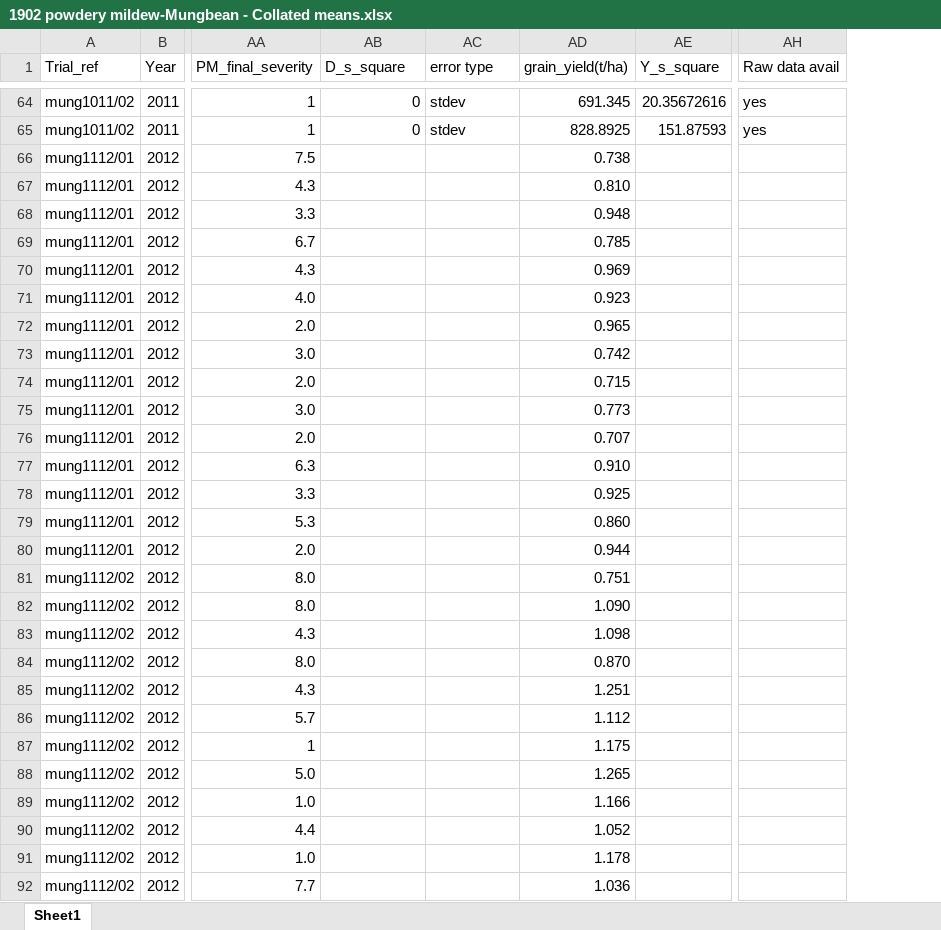
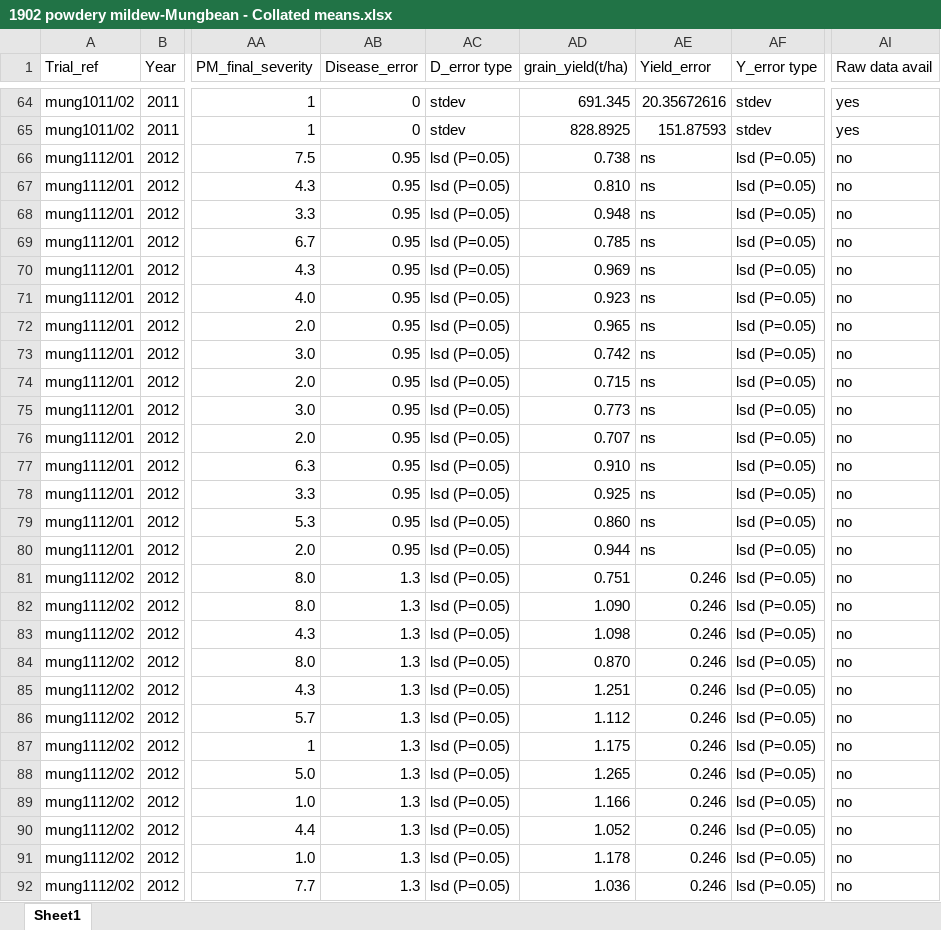
Before and after one commit to openplantpathology/Mungbean_PM, an Excel workbook: data/1902 powdery mildew-Mungbean - Collated means.xlsx, sheet Sheet1, drawn as a sheet; only a part is shown, gaps mark what is left out; values as stored, in another font and other column widths than the file's, no borders; conditional formats not drawn; addresses are those after the commit; the diff covers the shown part only; the diff names each change by its address in the sheet, - before the commit and + after, or states it on an @@ line.

Commit message:
Adding more error terms to spreadsheet

```diff
--- a/data/1902 powdery mildew-Mungbean - Collated means.xlsx (sheet Sheet1)
+++ b/data/1902 powdery mildew-Mungbean - Collated means.xlsx (sheet Sheet1)
+column AF (Y_error type), rows 64-92: stdev | stdev | lsd (P=0.05) | lsd (P=0.05) | lsd (P=0.05) | lsd (P=0.05) | lsd (P=0.05) | lsd (P=0.05) | lsd (P=0.05) | lsd (P=0.05) | lsd (P=0.05) | lsd (P=0.05) | lsd (P=0.05) | lsd (P=0.05) | lsd (P=0.05) | lsd (P=0.05) | lsd (P=0.05) | lsd (P=0.05) | lsd (P=0.05) | lsd (P=0.05) | lsd (P=0.05) | lsd (P=0.05) | lsd (P=0.05) | lsd (P=0.05) | lsd (P=0.05) | lsd (P=0.05) | lsd (P=0.05) | lsd (P=0.05) | lsd (P=0.05)
-AB1: D_s_square
+AB1: Disease_error
-AC1: error type
+AC1: D_error type
-AE1: Y_s_square
+AE1: Yield_error
-AB66:AB80 (Disease_error): (empty)
+AB66:AB80 (Disease_error): 0.95
-AC66:AC92 (D_error type): (empty)
+AC66:AC92 (D_error type): lsd (P=0.05)
-AE66:AE80 (Yield_error): (empty)
+AE66:AE80 (Yield_error): ns
-AI66:AI92 (Raw data avail): (empty)
+AI66:AI92 (Raw data avail): no
-AB81:AB92 (Disease_error): (empty)
+AB81:AB92 (Disease_error): 1.3
-AE81:AE92 (Yield_error): (empty)
+AE81:AE92 (Yield_error): 0.246
```
Also changed, not shown: 43 edited cells elsewhere in this sheet, formulas that keep their value.
